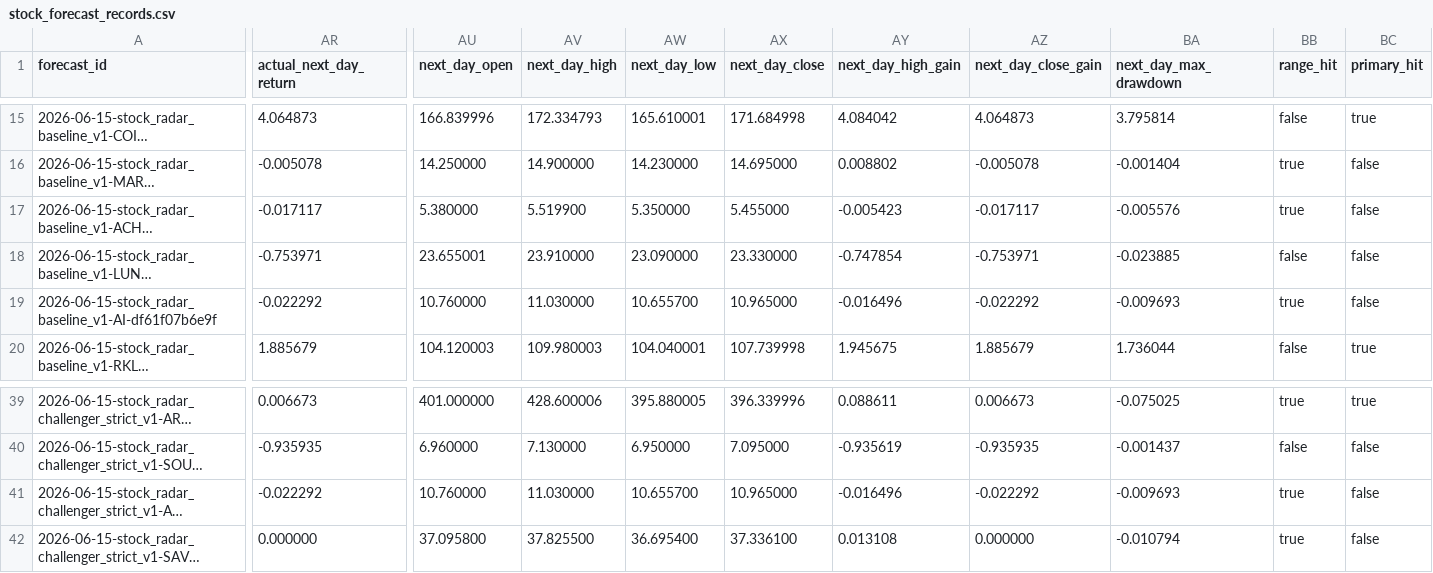
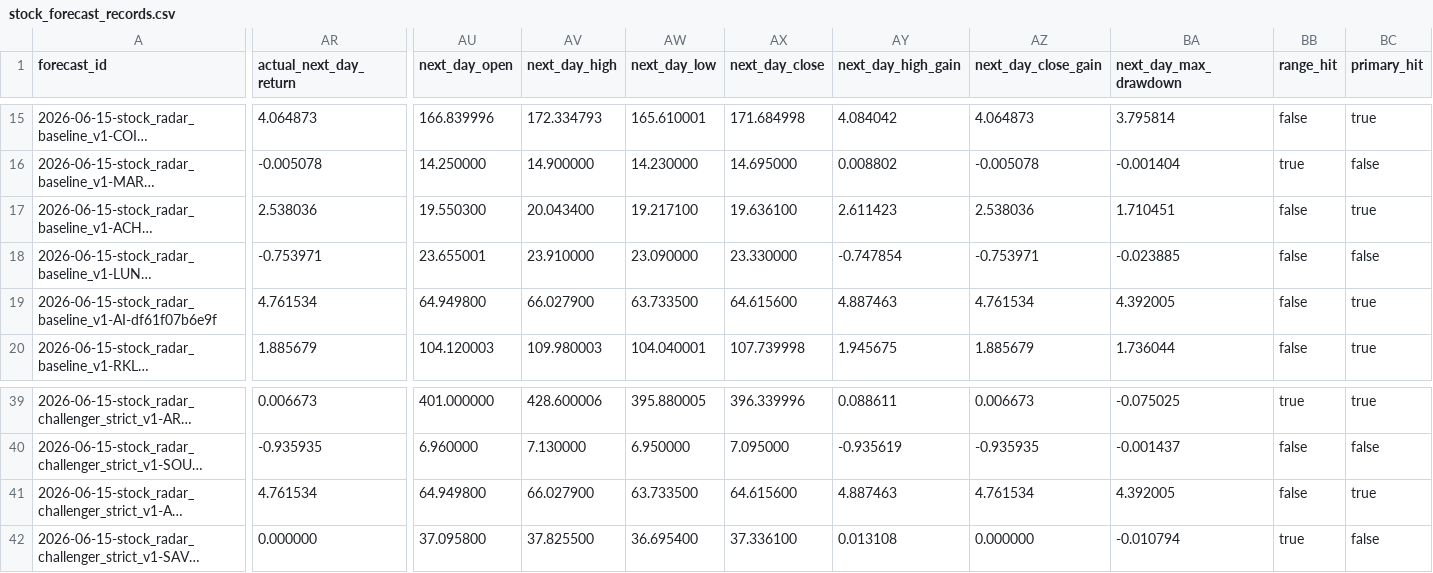
Before and after one commit to xuanho912/next-day-stock-radar, a CSV file: outputs/stock_forecast_records.csv, drawn as a sheet; only a part is shown, gaps mark what is left out; long unchanged cells end in …; the diff covers the shown part only; the diff names each change by its address in the sheet, - before the commit and + after, or states it on an @@ line.

```diff
--- a/outputs/stock_forecast_records.csv
+++ b/outputs/stock_forecast_records.csv
-AR17 (actual_next_day_return): -0.017117
+AR17 (actual_next_day_return): 2.538036
-AU17 (next_day_open): 5.380000
+AU17 (next_day_open): 19.550300
-AV17 (next_day_high): 5.519900
+AV17 (next_day_high): 20.043400
-AW17 (next_day_low): 5.350000
+AW17 (next_day_low): 19.217100
-AX17 (next_day_close): 5.455000
+AX17 (next_day_close): 19.636100
-AY17 (next_day_high_gain): -0.005423
+AY17 (next_day_high_gain): 2.611423
-AZ17 (next_day_close_gain): -0.017117
+AZ17 (next_day_close_gain): 2.538036
-BA17 (next_day_max_drawdown): -0.005576
+BA17 (next_day_max_drawdown): 1.710451
-BB17 (range_hit): true
+BB17 (range_hit): false
-BC17 (primary_hit): false
+BC17 (primary_hit): true
-AR19 (actual_next_day_return): -0.022292
+AR19 (actual_next_day_return): 4.761534
-AU19 (next_day_open): 10.760000
+AU19 (next_day_open): 64.949800
-AV19 (next_day_high): 11.030000
+AV19 (next_day_high): 66.027900
-AW19 (next_day_low): 10.655700
+AW19 (next_day_low): 63.733500
-AX19 (next_day_close): 10.965000
+AX19 (next_day_close): 64.615600
-AY19 (next_day_high_gain): -0.016496
+AY19 (next_day_high_gain): 4.887463
-AZ19 (next_day_close_gain): -0.022292
+AZ19 (next_day_close_gain): 4.761534
-BA19 (next_day_max_drawdown): -0.009693
+BA19 (next_day_max_drawdown): 4.392005
-BB19 (range_hit): true
+BB19 (range_hit): false
-BC19 (primary_hit): false
+BC19 (primary_hit): true
-AR41 (actual_next_day_return): -0.022292
+AR41 (actual_next_day_return): 4.761534
-AU41 (next_day_open): 10.760000
+AU41 (next_day_open): 64.949800
-AV41 (next_day_high): 11.030000
+AV41 (next_day_high): 66.027900
-AW41 (next_day_low): 10.655700
+AW41 (next_day_low): 63.733500
-AX41 (next_day_close): 10.965000
+AX41 (next_day_close): 64.615600
-AY41 (next_day_high_gain): -0.016496
+AY41 (next_day_high_gain): 4.887463
-AZ41 (next_day_close_gain): -0.022292
+AZ41 (next_day_close_gain): 4.761534
-BA41 (next_day_max_drawdown): -0.009693
+BA41 (next_day_max_drawdown): 4.392005
-BB41 (range_hit): true
+BB41 (range_hit): false
-BC41 (primary_hit): false
+BC41 (primary_hit): true
```
Also changed, not shown: 30 edited cells elsewhere in this file, 15 other files.
